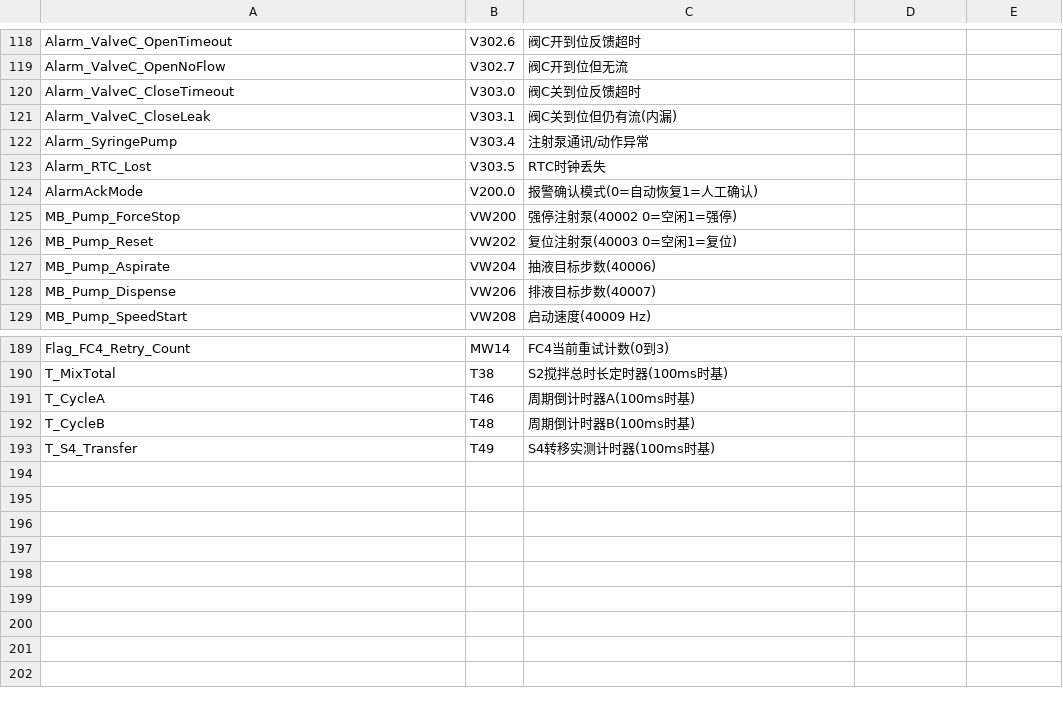
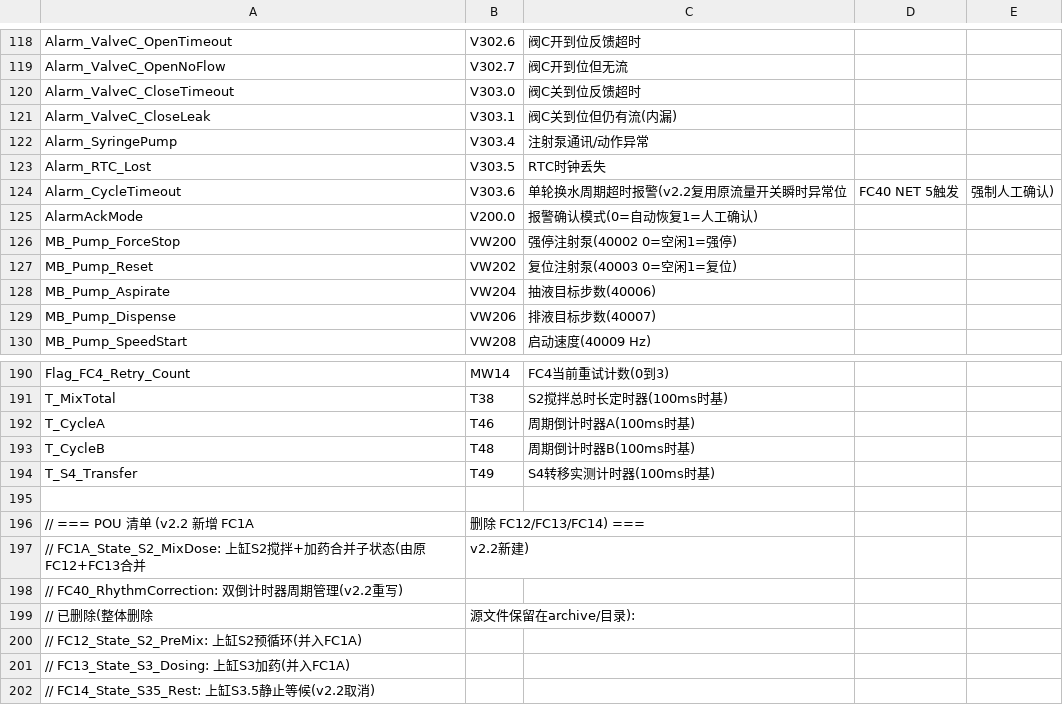
Before and after one commit to Yustnust/AQUA-EXPO, a CSV file: docs/commissioning/STEP7符号表_V25_干净版.csv, drawn as a sheet; only a part is shown, gaps mark what is left out.

```diff
--- a/docs/commissioning/STEP7符号表_V25_干净版.csv
+++ b/docs/commissioning/STEP7符号表_V25_干净版.csv
@@ -123,2 +123,3 @@ Alarm_SyringePump,V303.4,注射泵通讯/动作异常
 Alarm_RTC_Lost,V303.5,RTC时钟丢失
+Alarm_CycleTimeout,V303.6,单轮换水周期超时报警(v2.2复用原流量开关瞬时异常位,FC40 NET 5触发,强制人工确认)
 AlarmAckMode,V200.0,报警确认模式(0=自动恢复1=人工确认)
@@ -193 +194,9 @@ T_CycleB,T48,周期倒计时器B(100ms时基)
 T_S4_Transfer,T49,S4转移实测计时器(100ms时基)
+
+// === POU 清单 (v2.2 新增 FC1A,删除 FC12/FC13/FC14) ===
+// FC1A_State_S2_MixDose: 上缸S2搅拌+加药合并子状态(由原FC12+FC13合并,v2.2新建)
+// FC40_RhythmCorrection: 双倒计时器周期管理(v2.2重写)
+// 已删除(整体删除,源文件保留在archive/目录):
+//   FC12_State_S2_PreMix: 上缸S2预循环(并入FC1A)
+//   FC13_State_S3_Dosing: 上缸S3加药(并入FC1A)
+//   FC14_State_S35_Rest: 上缸S3.5静止等候(v2.2取消)
```
Also changed, not shown: docs/commissioning/STEP7符号表_8套通用版_v1.0.csv, docs/hmi_preparation/HMI变量导入CSV模板.csv, 4 other files.
